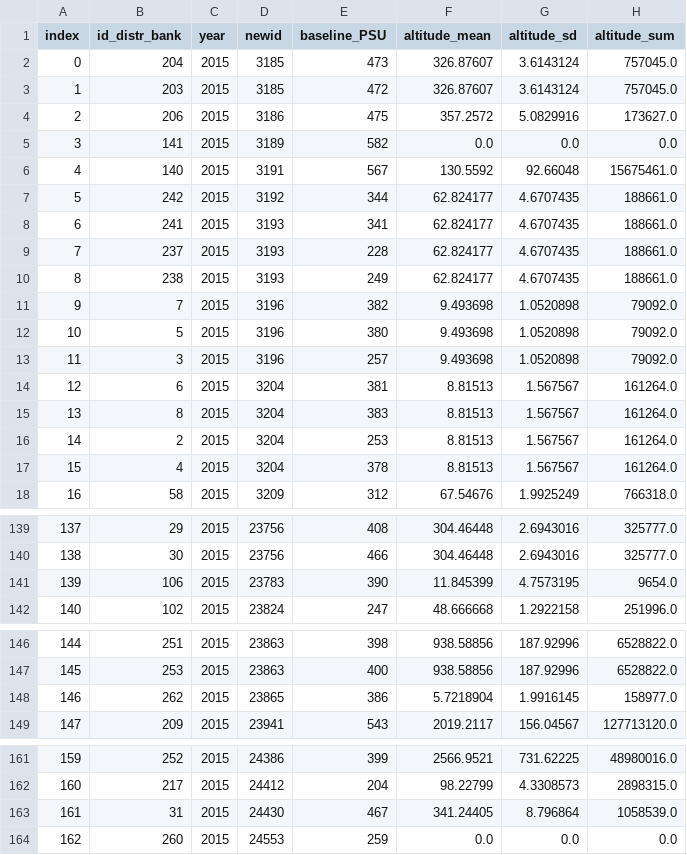
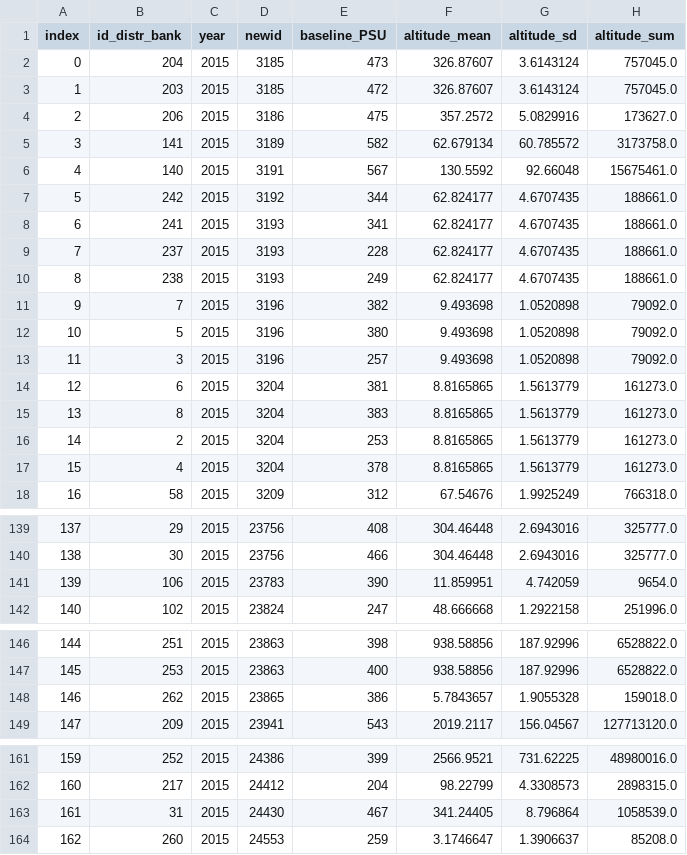
Before and after one commit to TJhon/python-raster-crop, a CSV file: output/6_metrics_altitude.csv, drawn as a sheet; only a part is shown, gaps mark what is left out.

```diff
--- a/output/6_metrics_altitude.csv
+++ b/output/6_metrics_altitude.csv
@@ -4,3 +4,3 @@ index,id_distr_bank,year,newid,baseline_PSU,altitude_mean,altitude_sd,altitude_s
 2,206,2015,3186,475,357.2572,5.0829916,173627.0
-3,141,2015,3189,582,0.0,0.0,0.0
+3,141,2015,3189,582,62.679134,60.785572,3173758.0
 4,140,2015,3191,567,130.5592,92.66048,15675461.0
@@ -13,6 +13,6 @@ index,id_distr_bank,year,newid,baseline_PSU,altitude_mean,altitude_sd,altitude_s
 11,3,2015,3196,257,9.493698,1.0520898,79092.0
-12,6,2015,3204,381,8.81513,1.567567,161264.0
-13,8,2015,3204,383,8.81513,1.567567,161264.0
-14,2,2015,3204,253,8.81513,1.567567,161264.0
-15,4,2015,3204,378,8.81513,1.567567,161264.0
+12,6,2015,3204,381,8.8165865,1.5613779,161273.0
+13,8,2015,3204,383,8.8165865,1.5613779,161273.0
+14,2,2015,3204,253,8.8165865,1.5613779,161273.0
+15,4,2015,3204,378,8.8165865,1.5613779,161273.0
 16,58,2015,3209,312,67.54676,1.9925249,766318.0
@@ -140,3 +140,3 @@ index,id_distr_bank,year,newid,baseline_PSU,altitude_mean,altitude_sd,altitude_s
 138,30,2015,23756,466,304.46448,2.6943016,325777.0
-139,106,2015,23783,390,11.845399,4.7573195,9654.0
+139,106,2015,23783,390,11.859951,4.742059,9654.0
 140,102,2015,23824,247,48.666668,1.2922158,251996.0
@@ -147,3 +147,3 @@ index,id_distr_bank,year,newid,baseline_PSU,altitude_mean,altitude_sd,altitude_s
 145,253,2015,23863,400,938.58856,187.92996,6528822.0
-146,262,2015,23865,386,5.7218904,1.9916145,158977.0
+146,262,2015,23865,386,5.7843657,1.9055328,159018.0
 147,209,2015,23941,543,2019.2117,156.04567,127713120.0
@@ -163,2 +163,2 @@ index,id_distr_bank,year,newid,baseline_PSU,altitude_mean,altitude_sd,altitude_s
 161,31,2015,24430,467,341.24405,8.796864,1058539.0
-162,260,2015,24553,259,0.0,0.0,0.0
+162,260,2015,24553,259,3.1746647,1.3906637,85208.0
```
Also changed, not shown: output/8_metrics_nightlight.csv, output/8_metrics_nightlight_harm.csv, 4 other files.
